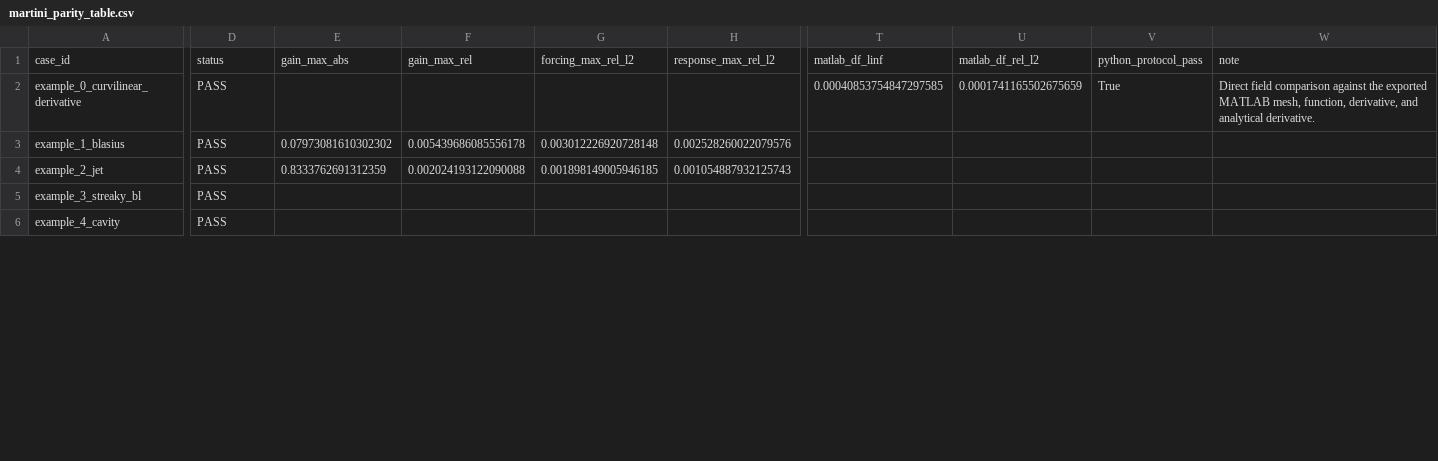
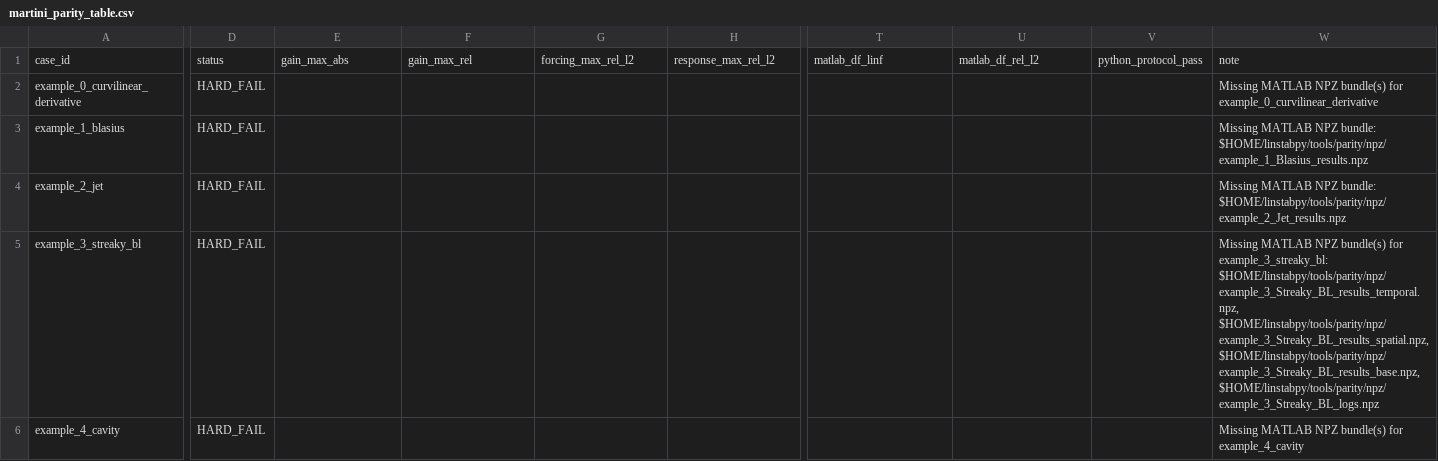
Before and after one commit to openfluids/linstabpy, a CSV file: tools/parity/reports/martini_parity_table.csv, drawn as a sheet; only a part is shown, gaps mark what is left out; the diff covers the shown part only; the diff names each change by its address in the sheet, - before the commit and + after, or states it on an @@ line.

```diff
--- a/tools/parity/reports/martini_parity_table.csv
+++ b/tools/parity/reports/martini_parity_table.csv
-D2:D6: PASS
+D2:D6: HARD_FAIL
-T2: 0.00040853754847297585
+T2: (empty)
-U2: 0.0001741165502675659
+U2: (empty)
-V2: True
+V2: (empty)
-W2: Direct field comparison against the exported MATLAB mesh, function, derivative, and analytical derivative.
+W2: Missing MATLAB NPZ bundle(s) for example_0_curvilinear_derivative
-E3: 0.07973081610302302
+E3: (empty)
-F3: 0.005439686085556178
+F3: (empty)
-G3: 0.003012226920728148
+G3: (empty)
-H3: 0.002528260022079576
+H3: (empty)
-W3: (empty)
+W3: Missing MATLAB NPZ bundle: $HOME/linstabpy/tools/parity/npz/example_1_Blasius_results.npz
-E4: 0.8333762691312359
+E4: (empty)
-F4: 0.002024193122090088
+F4: (empty)
-G4: 0.001898149005946185
+G4: (empty)
-H4: 0.001054887932125743
+H4: (empty)
-W4: (empty)
+W4: Missing MATLAB NPZ bundle: $HOME/linstabpy/tools/parity/npz/example_2_Jet_results.npz
-W5: (empty)
+W5: Missing MATLAB NPZ bundle(s) for example_3_streaky_bl: $HOME/linstabpy/tools/parity/npz/example_3_Streaky_BL_results_temporal.npz, $HOME/linstabpy/tools/parity/npz/example_3_Streaky_BL_results_spatial.npz, $HOME/linstabpy/tools/parity/npz/example_3_Streaky_BL_results_base.npz, $HOME/linstabpy/tools/parity/npz/example_3_Streaky_BL_logs.npz
-W6: (empty)
+W6: Missing MATLAB NPZ bundle(s) for example_4_cavity
```
Also changed, not shown: 17 edited cells elsewhere in this file, 16 other files.
